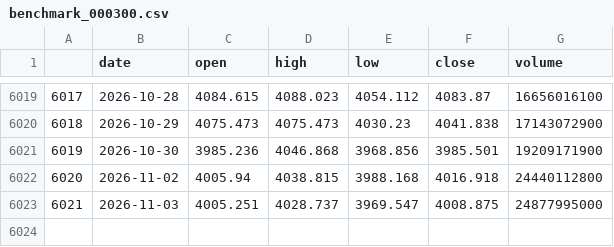
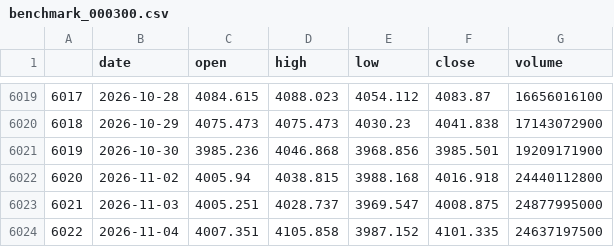
Before and after one commit to huangjialing0010/da-a-trading, a CSV file: data/market/benchmark_000300.csv, drawn as a sheet; only a part is shown, gaps mark what is left out; the diff names each change by its address in the sheet, - before the commit and + after, or states it on an @@ line.

```diff
--- a/data/market/benchmark_000300.csv
+++ b/data/market/benchmark_000300.csv
+row 6024: 6022 | 2026-11-04 | 4007.351 | 4105.858 | 3987.152 | 4101.335 | 24637197500
```
Also changed, not shown: data/market/erp_history.csv, output/candidate_tracker.csv, 17 other files.
